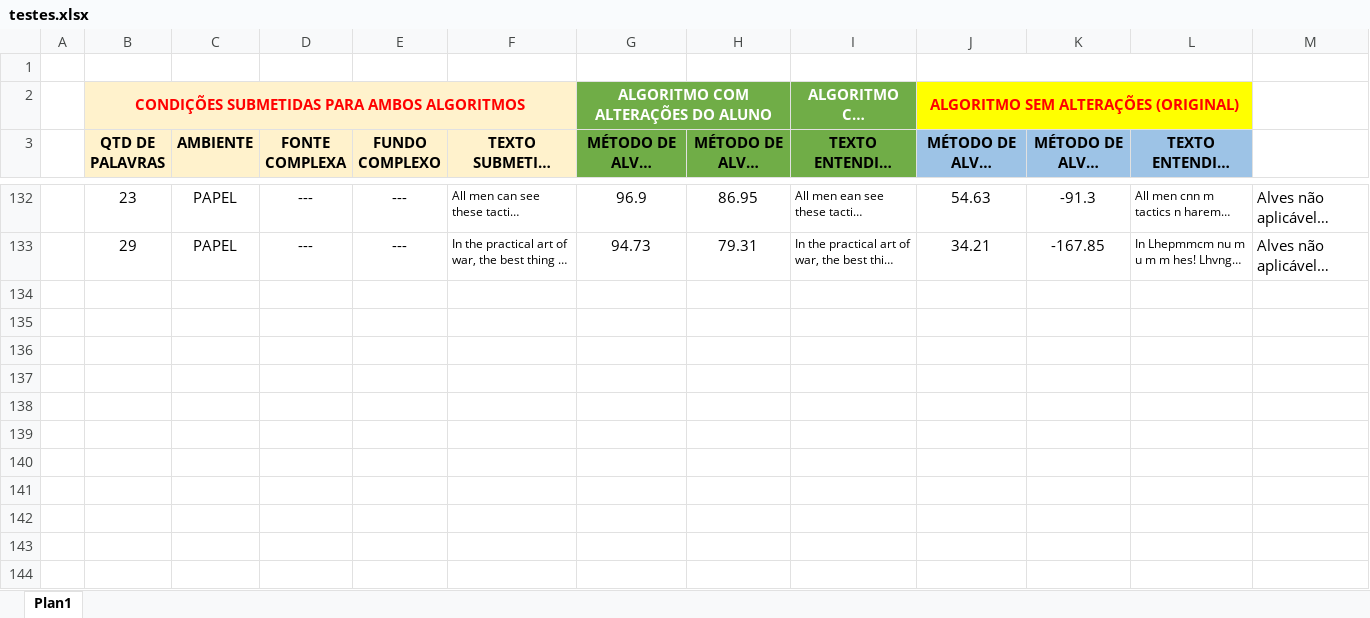
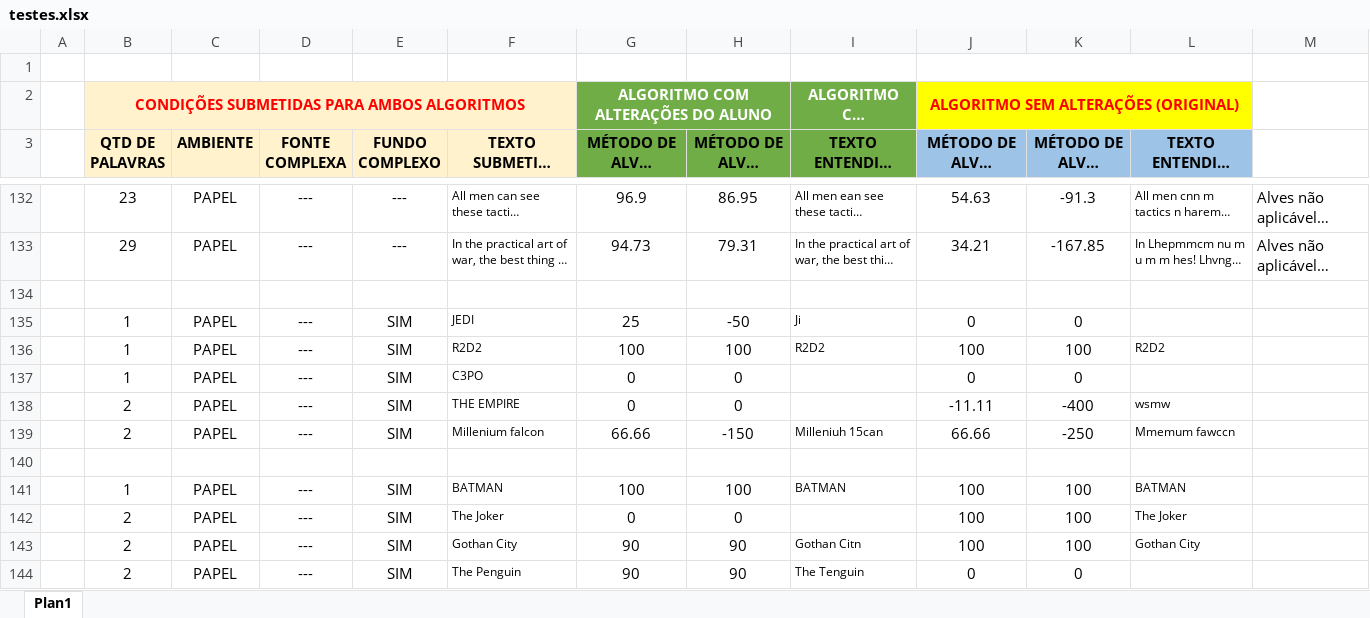
Before and after one commit to gabriel-yanaguya/TTS-OCR, an Excel workbook: testes.xlsx, sheet Plan1, drawn as a sheet; only a part is shown, gaps mark what is left out; long unchanged cells end in …; values as stored, in another font and other column widths than the file's, no borders; the diff names each change by its address in the sheet, - before the commit and + after, or states it on an @@ line.

Commit message:
Testes com fundo complexo

```diff
--- a/testes.xlsx (sheet Plan1)
+++ b/testes.xlsx (sheet Plan1)
+row 134: (empty)
+row 135:  | 1 | PAPEL | --- | SIM | JEDI | 25 | -50 | Ji | 0 | 0
+row 136:  | 1 | PAPEL | --- | SIM | R2D2 | 100 | 100 | R2D2 | 100 | 100 | R2D2
+row 137:  | 1 | PAPEL | --- | SIM | C3PO | 0 | 0 |  | 0 | 0
+row 138:  | 2 | PAPEL | --- | SIM | THE EMPIRE | 0 | 0 |  | -11.11 | -400 | wsmw
+row 139:  | 2 | PAPEL | --- | SIM | Millenium falcon | 66.66 | -150 | Milleniuh 15can | 66.66 | -250 | Mmemum fawccn
+row 140: (empty)
+row 141:  | 1 | PAPEL | --- | SIM | BATMAN | 100 | 100 | BATMAN | 100 | 100 | BATMAN
+row 142:  | 2 | PAPEL | --- | SIM | The Joker | 0 | 0 |  | 100 | 100 | The Joker
+row 143:  | 2 | PAPEL | --- | SIM | Gothan City | 90 | 90 | Gothan Citn | 100 | 100 | Gothan City
+row 144:  | 2 | PAPEL | --- | SIM | The Penguin | 90 | 90 | The Tenguin | 0 | 0
```
